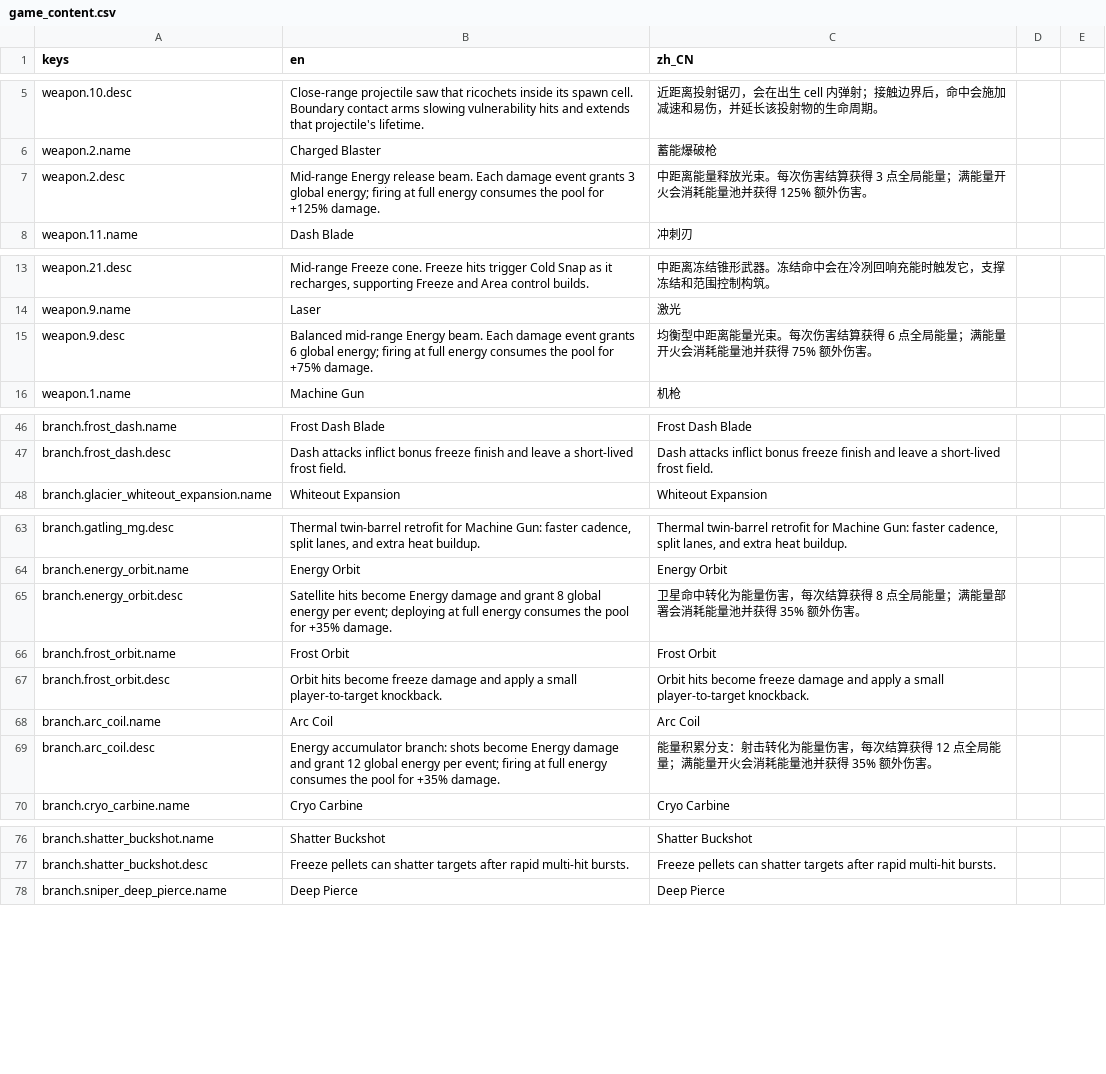
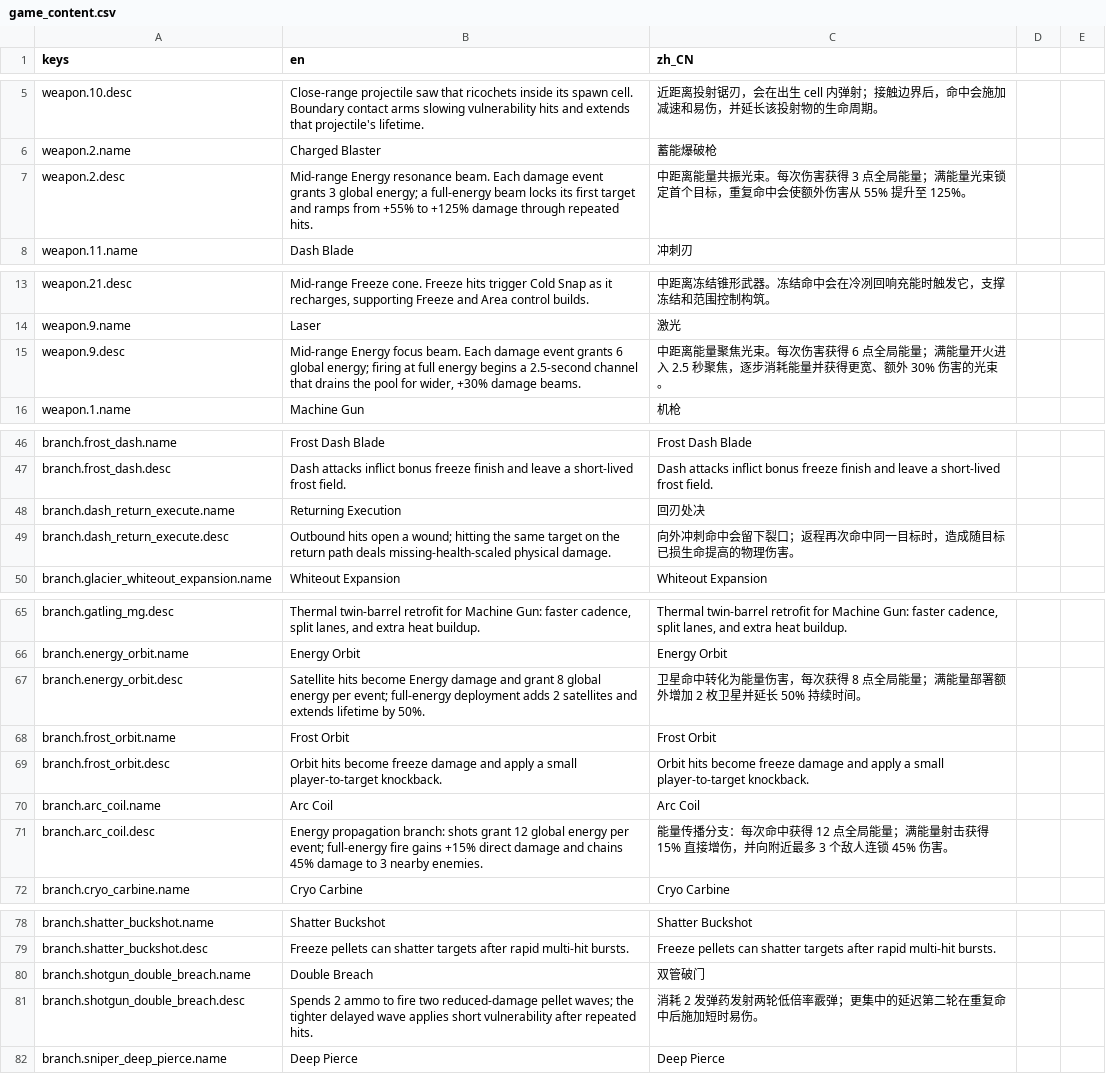
Before and after one commit to JYang496/project_mag, a CSV file: data/localization/game_content.csv, drawn as a sheet; only a part is shown, gaps mark what is left out; the diff covers the shown part only.

```diff
--- a/data/localization/game_content.csv
+++ b/data/localization/game_content.csv
@@ -6,3 +6,3 @@ weapon.10.desc,"Close-range projectile saw that ricochets inside its spawn cell.
 weapon.2.name,Charged Blaster,蓄能爆破枪
-weapon.2.desc,"Mid-range Energy release beam. Each damage event grants 3 global energy; firing at full energy consumes the pool for +125% damage.","中距离能量释放光束。每次伤害结算获得 3 点全局能量；满能量开火会消耗能量池并获得 125% 额外伤害。"
+weapon.2.desc,"Mid-range Energy resonance beam. Each damage event grants 3 global energy; a full-energy beam locks its first target and ramps from +55% to +125% damage through repeated hits.","中距离能量共振光束。每次伤害获得 3 点全局能量；满能量光束锁定首个目标，重复命中会使额外伤害从 55% 提升至 125%。"
 weapon.11.name,Dash Blade,冲刺刃
@@ -14,3 +14,3 @@ weapon.21.desc,"Mid-range Freeze cone. Freeze hits trigger Cold Snap as it recha
 weapon.9.name,Laser,激光
-weapon.9.desc,"Balanced mid-range Energy beam. Each damage event grants 6 global energy; firing at full energy consumes the pool for +75% damage.","均衡型中距离能量光束。每次伤害结算获得 6 点全局能量；满能量开火会消耗能量池并获得 75% 额外伤害。"
+weapon.9.desc,"Mid-range Energy focus beam. Each damage event grants 6 global energy; firing at full energy begins a 2.5-second channel that drains the pool for wider, +30% damage beams.","中距离能量聚焦光束。每次伤害获得 6 点全局能量；满能量开火进入 2.5 秒聚焦，逐步消耗能量并获得更宽、额外 30% 伤害的光束。"
 weapon.1.name,Machine Gun,机枪
@@ -47,2 +47,4 @@ branch.frost_dash.name,Frost Dash Blade,Frost Dash Blade
 branch.frost_dash.desc,Dash attacks inflict bonus freeze finish and leave a short-lived frost field.,Dash attacks inflict bonus freeze finish and leave a short-lived frost field.
+branch.dash_return_execute.name,Returning Execution,回刃处决
+branch.dash_return_execute.desc,"Outbound hits open a wound; hitting the same target on the return path deals missing-health-scaled physical damage.","向外冲刺命中会留下裂口；返程再次命中同一目标时，造成随目标已损生命提高的物理伤害。"
 branch.glacier_whiteout_expansion.name,Whiteout Expansion,Whiteout Expansion
@@ -64,3 +66,3 @@ branch.gatling_mg.desc,"Thermal twin-barrel retrofit for Machine Gun: faster cad
 branch.energy_orbit.name,Energy Orbit,Energy Orbit
-branch.energy_orbit.desc,"Satellite hits become Energy damage and grant 8 global energy per event; deploying at full energy consumes the pool for +35% damage.","卫星命中转化为能量伤害，每次结算获得 8 点全局能量；满能量部署会消耗能量池并获得 35% 额外伤害。"
+branch.energy_orbit.desc,"Satellite hits become Energy damage and grant 8 global energy per event; full-energy deployment adds 2 satellites and extends lifetime by 50%.","卫星命中转化为能量伤害，每次获得 8 点全局能量；满能量部署额外增加 2 枚卫星并延长 50% 持续时间。"
 branch.frost_orbit.name,Frost Orbit,Frost Orbit
@@ -68,3 +70,3 @@ branch.frost_orbit.desc,Orbit hits become freeze damage and apply a small player
 branch.arc_coil.name,Arc Coil,Arc Coil
-branch.arc_coil.desc,"Energy accumulator branch: shots become Energy damage and grant 12 global energy per event; firing at full energy consumes the pool for +35% damage.","能量积累分支：射击转化为能量伤害，每次结算获得 12 点全局能量；满能量开火会消耗能量池并获得 35% 额外伤害。"
+branch.arc_coil.desc,"Energy propagation branch: shots grant 12 global energy per event; full-energy fire gains +15% direct damage and chains 45% damage to 3 nearby enemies.","能量传播分支：每次命中获得 12 点全局能量；满能量射击获得 15% 直接增伤，并向附近最多 3 个敌人连锁 45% 伤害。"
 branch.cryo_carbine.name,Cryo Carbine,Cryo Carbine
@@ -77,2 +79,4 @@ branch.shatter_buckshot.name,Shatter Buckshot,Shatter Buckshot
 branch.shatter_buckshot.desc,Freeze pellets can shatter targets after rapid multi-hit bursts.,Freeze pellets can shatter targets after rapid multi-hit bursts.
+branch.shotgun_double_breach.name,Double Breach,双管破门
+branch.shotgun_double_breach.desc,"Spends 2 ammo to fire two reduced-damage pellet waves; the tighter delayed wave applies short vulnerability after repeated hits.","消耗 2 发弹药发射两轮低倍率霰弹；更集中的延迟第二轮在重复命中后施加短时易伤。"
 branch.sniper_deep_pierce.name,Deep Pierce,Deep Pierce
```
Also changed, not shown: 4 edited cells elsewhere in this file, 50 other files.
